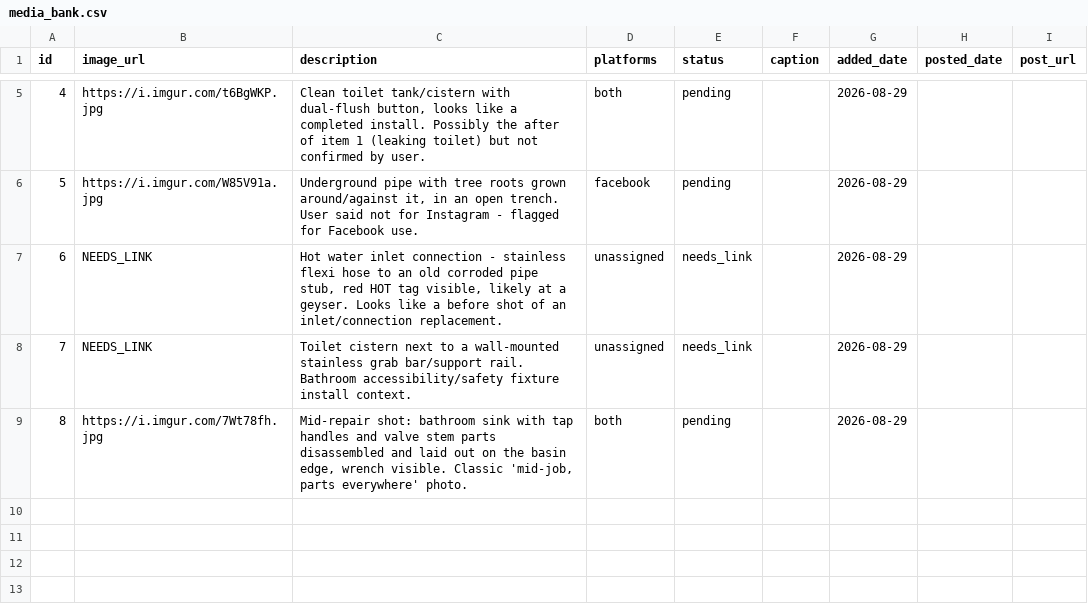
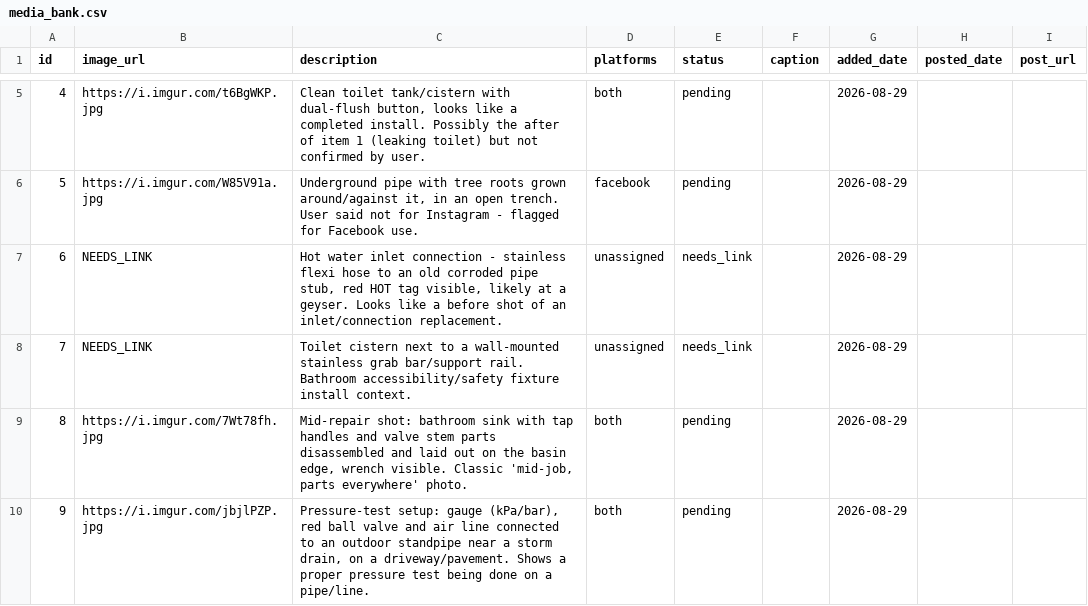
Before and after one commit to brackenplumber1-byte/online-advertising, a CSV file: .claude/skills/facebook-marketing/media_bank.csv, drawn as a sheet; only a part is shown, gaps mark what is left out; the diff names each change by its address in the sheet, - before the commit and + after, or states it on an @@ line.

```diff
--- a/.claude/skills/facebook-marketing/media_bank.csv
+++ b/.claude/skills/facebook-marketing/media_bank.csv
+row 10: 9 | https://i.imgur.com/jbjlPZP.jpg | Pressure-test setup: gauge (kPa/bar), red ball valve and air line connected to an outdoor standpipe near a storm drain, on a driveway/pavement. Shows a proper pressure test being done on a pipe/line. | both | pending |  | 2026-08-29
```
